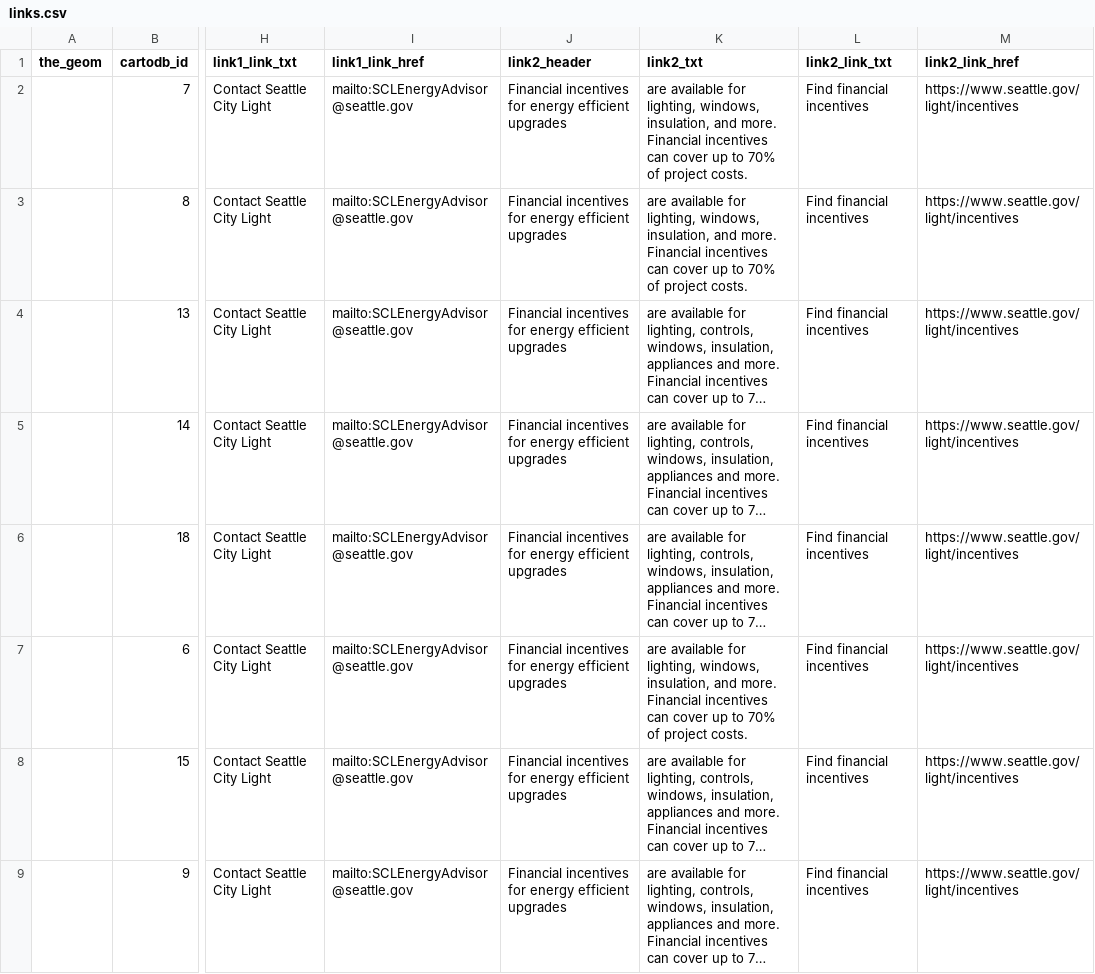
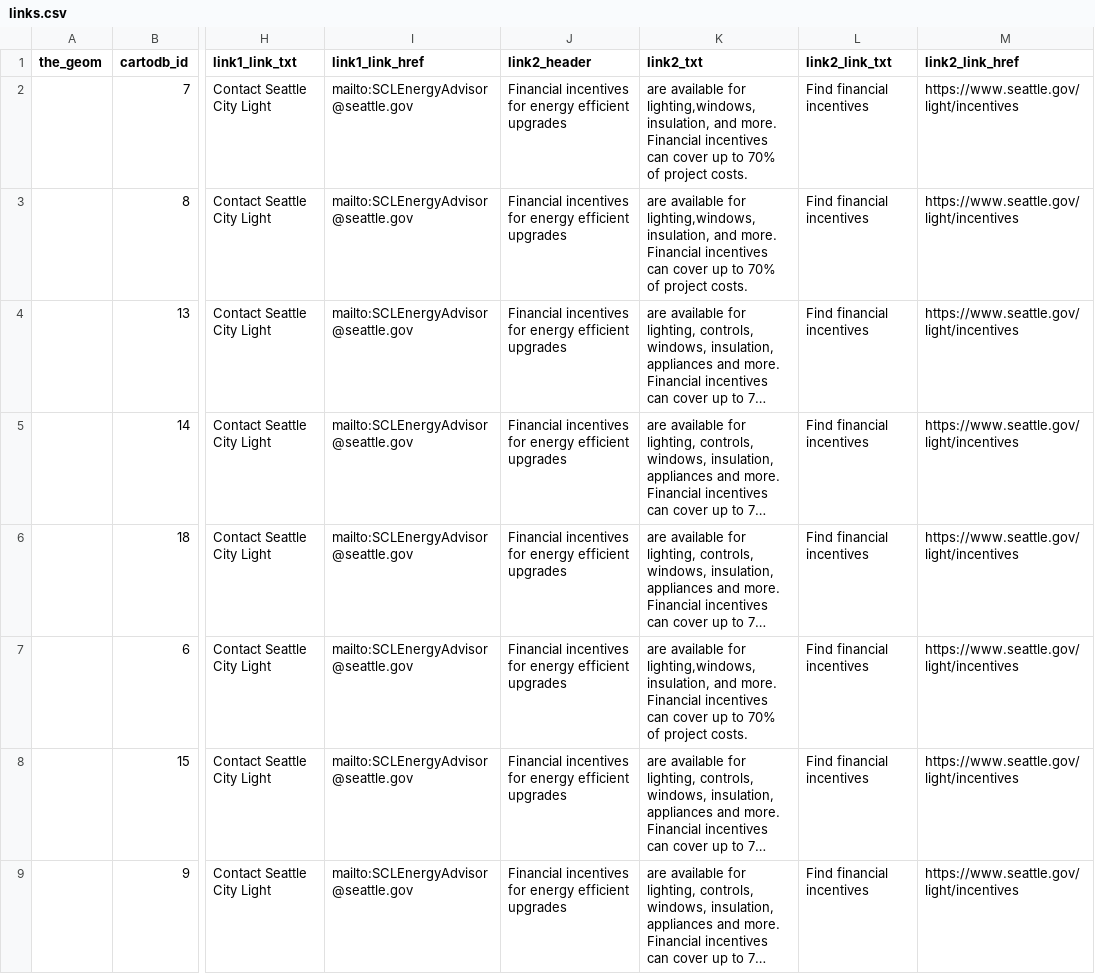
Before and after one commit to GreenInfo-Network/seattle-building-dashboard, a CSV file: data/links.csv, drawn as a sheet; only a part is shown, gaps mark what is left out; long unchanged cells end in …; the diff names each change by its address in the sheet, - before the commit and + after, or states it on an @@ line.

```diff
--- a/data/links.csv
+++ b/data/links.csv
-K2:K3 (link2_txt): …available for lighting, windows, insulation, and…
+K2:K3 (link2_txt): …available for lighting,windows, insulation, and…
-K7 (link2_txt): …available for lighting, windows, insulation, and…
+K7 (link2_txt): …available for lighting,windows, insulation, and…
```
Also changed, not shown: 4 other files.
